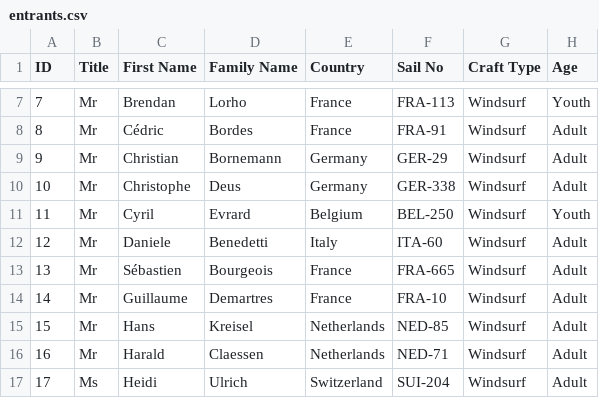
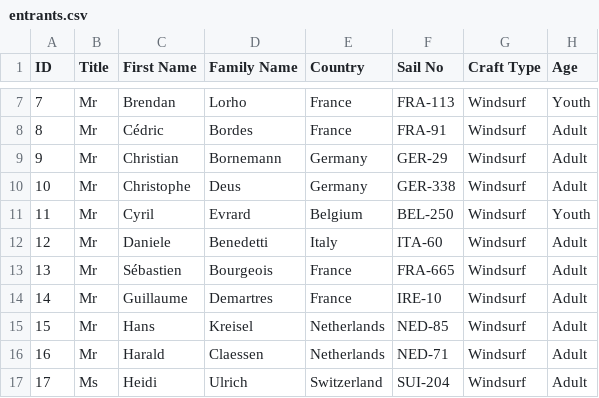
Before and after one commit to Logiqx/wst-results, a CSV file: events/2024/config/entrants.csv, drawn as a sheet; only a part is shown, gaps mark what is left out.

```diff
--- a/events/2024/config/entrants.csv
+++ b/events/2024/config/entrants.csv
@@ -13,3 +13,3 @@ ID,Title,First Name,Family Name,Country,Sail No,Craft Type,Age
 13,Mr,Sébastien,Bourgeois,France,FRA-665,Windsurf,Adult
-14,Mr,Guillaume,Demartres,France,FRA-10,Windsurf,Adult
+14,Mr,Guillaume,Demartres,France,IRE-10,Windsurf,Adult
 15,Mr,Hans,Kreisel,Netherlands,NED-85,Windsurf,Adult
```
Also changed, not shown: events/2024/sailwave/20240422/ISWC - Heat 1 - Windsurf Men.csv, events/2024/sailwave/20240423/ISWC - Heat 3 - Windsurf Men.csv, 22 other files.
